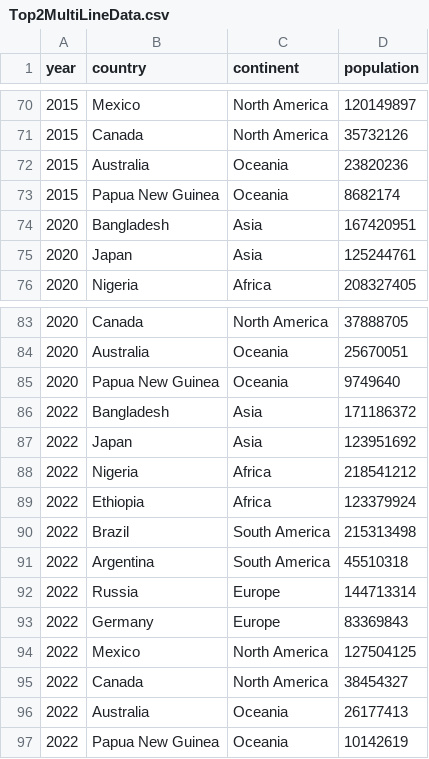
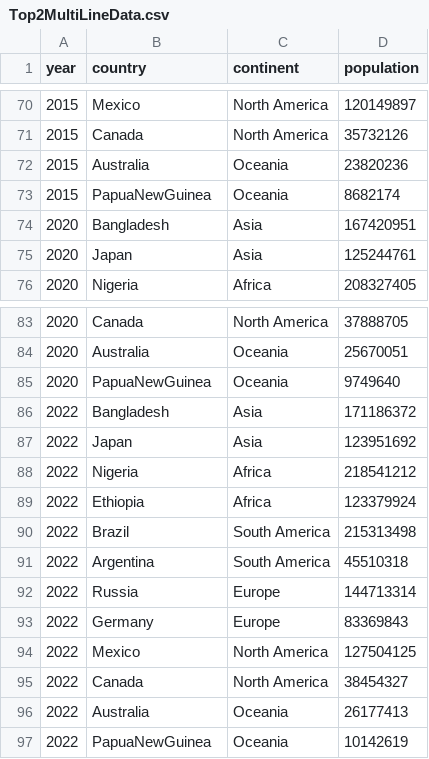
Before and after one commit to mariahdiaz/mariahdiaz.github.io, a CSV file: finalProject/js/Top2MultiLineData.csv, drawn as a sheet; only a part is shown, gaps mark what is left out; the diff covers the shown part only.

```diff
--- a/finalProject/js/Top2MultiLineData.csv
+++ b/finalProject/js/Top2MultiLineData.csv
@@ -72,3 +72,3 @@ year,country,continent,population
 2015,Australia,Oceania,23820236
-2015,Papua New Guinea,Oceania,8682174
+2015,PapuaNewGuinea,Oceania,8682174
 2020,Bangladesh,Asia,167420951
@@ -84,3 +84,3 @@ year,country,continent,population
 2020,Australia,Oceania,25670051
-2020,Papua New Guinea,Oceania,9749640
+2020,PapuaNewGuinea,Oceania,9749640
 2022,Bangladesh,Asia,171186372
@@ -96,2 +96,2 @@ year,country,continent,population
 2022,Australia,Oceania,26177413
-2022,Papua New Guinea,Oceania,10142619
+2022,PapuaNewGuinea,Oceania,10142619
```
Also changed, not shown: 5 edited cells elsewhere in this file.
